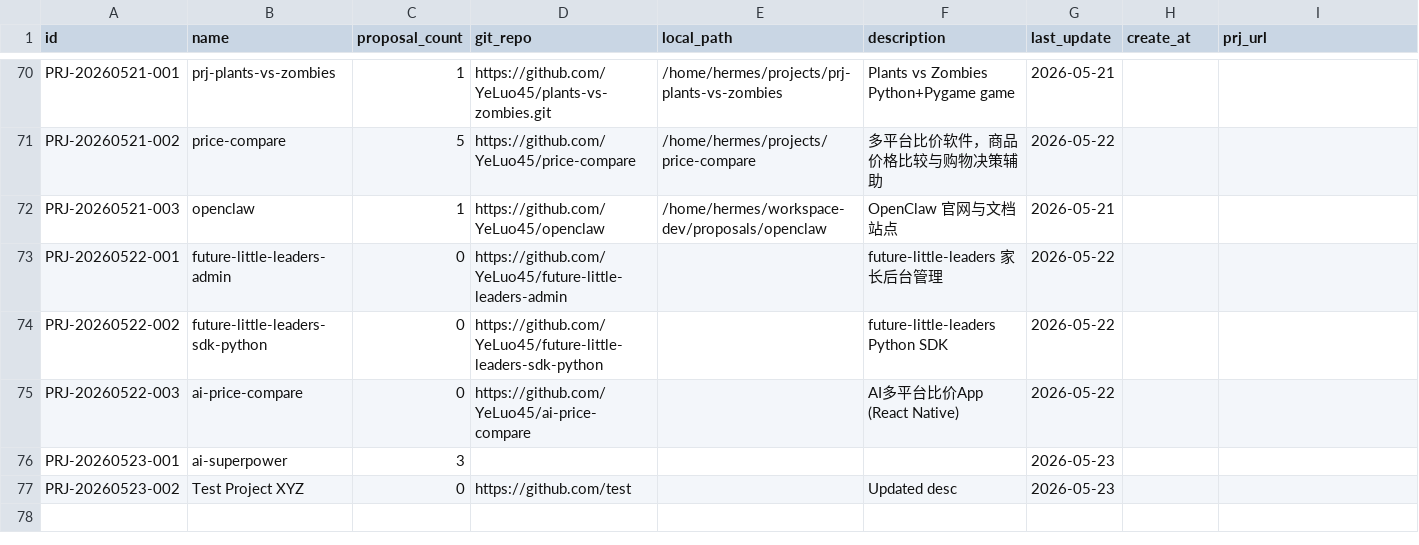
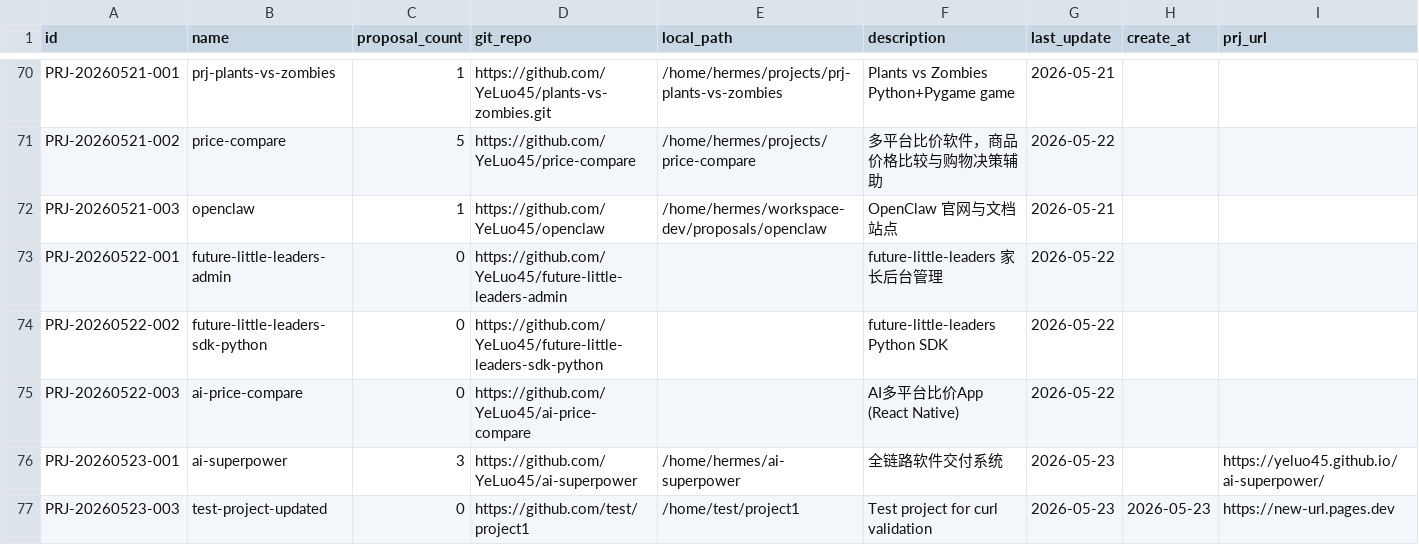
Before and after one commit to YeLuo45/ai-superpower, a CSV file: db/projects.csv, drawn as a sheet; only a part is shown, gaps mark what is left out.

```diff
--- a/db/projects.csv
+++ b/db/projects.csv
@@ -75,3 +75,3 @@ PRJ-20260522-002,future-little-leaders-sdk-python,0,https://github.com/YeLuo45/f
 PRJ-20260522-003,ai-price-compare,0,https://github.com/YeLuo45/ai-price-compare,,AI多平台比价App (React Native),2026-05-22,,
-PRJ-20260523-001,ai-superpower,3,,,,2026-05-23,,
-PRJ-20260523-002,Test Project XYZ,0,https://github.com/test,,Updated desc,2026-05-23,,
+PRJ-20260523-001,ai-superpower,3,https://github.com/YeLuo45/ai-superpower,/home/hermes/ai-superpower,全链路软件交付系统,2026-05-23,,https://yeluo45.github.io/ai-superpower/
+PRJ-20260523-003,test-project-updated,0,https://github.com/test/project1,/home/test/project1,Test project for curl validation,2026-05-23,2026-05-23,https://new-url.pages.dev
```
Also changed, not shown: 3 other files.
